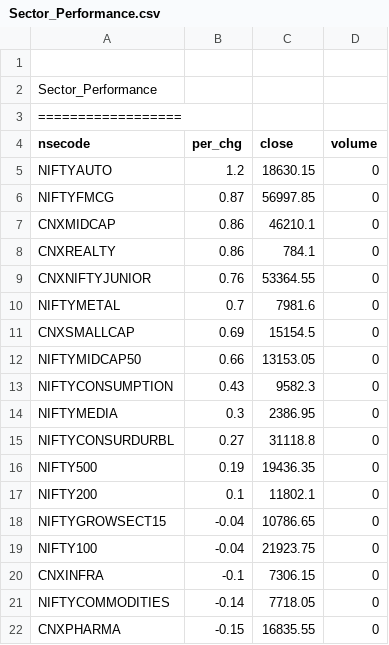
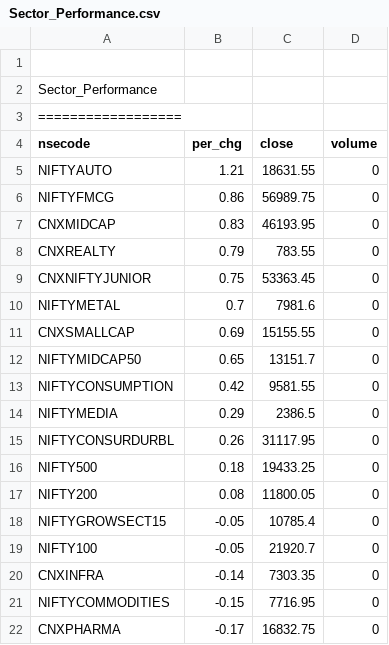
Before and after one commit to satishcse/mkt_updates, a CSV file: Sector_Performance.csv, drawn as a sheet; only a part is shown; the diff covers the shown part only.

```diff
--- a/Sector_Performance.csv
+++ b/Sector_Performance.csv
@@ -4,19 +4,19 @@ Sector_Performance,,,,
 nsecode,per_chg,close,volume
-NIFTYAUTO,1.2,18630.15,0
-NIFTYFMCG,0.87,56997.85,0
-CNXMIDCAP,0.86,46210.1,0
-CNXREALTY,0.86,784.1,0
-CNXNIFTYJUNIOR,0.76,53364.55,0
+NIFTYAUTO,1.21,18631.55,0
+NIFTYFMCG,0.86,56989.75,0
+CNXMIDCAP,0.83,46193.95,0
+CNXREALTY,0.79,783.55,0
+CNXNIFTYJUNIOR,0.75,53363.45,0
 NIFTYMETAL,0.7,7981.6,0
-CNXSMALLCAP,0.69,15154.5,0
-NIFTYMIDCAP50,0.66,13153.05,0
-NIFTYCONSUMPTION,0.43,9582.3,0
-NIFTYMEDIA,0.3,2386.95,0
-NIFTYCONSURDURBL,0.27,31118.8,0
-NIFTY500,0.19,19436.35,0
-NIFTY200,0.1,11802.1,0
-NIFTYGROWSECT15,-0.04,10786.65,0
-NIFTY100,-0.04,21923.75,0
-CNXINFRA,-0.1,7306.15,0
-NIFTYCOMMODITIES,-0.14,7718.05,0
-CNXPHARMA,-0.15,16835.55,0
+CNXSMALLCAP,0.69,15155.55,0
+NIFTYMIDCAP50,0.65,13151.7,0
+NIFTYCONSUMPTION,0.42,9581.55,0
+NIFTYMEDIA,0.29,2386.5,0
+NIFTYCONSURDURBL,0.26,31117.95,0
+NIFTY500,0.18,19433.25,0
+NIFTY200,0.08,11800.05,0
+NIFTYGROWSECT15,-0.05,10785.4,0
+NIFTY100,-0.05,21920.7,0
+CNXINFRA,-0.14,7303.35,0
+NIFTYCOMMODITIES,-0.15,7716.95,0
+CNXPHARMA,-0.17,16832.75,0
```
Also changed, not shown: 1 added row, 1 removed row and 19 edited cells elsewhere in this file, 5 other files.
